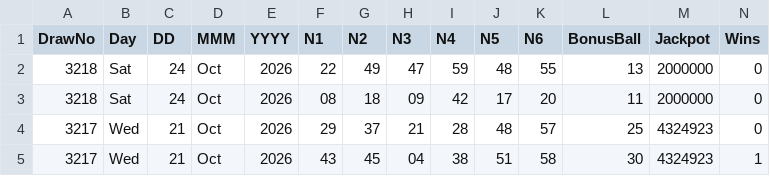
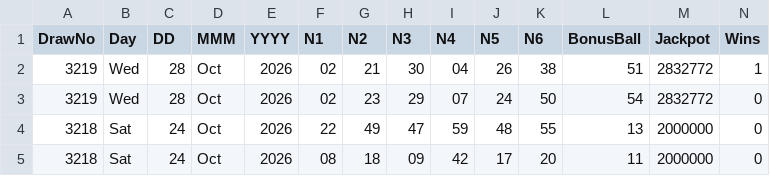
Before and after one commit to CostaCory/uk-lottery-dashboard, a CSV file: data/lotto.csv, drawn as a sheet; only a part is shown; the shorter side is filled out with more unchanged rows; rows hold the shown columns only; the diff names each change by its address in the sheet, - before the commit and + after, or states it on an @@ line.

Commit message:
Auto-update Lotto CSV

```diff
--- a/data/lotto.csv
+++ b/data/lotto.csv
+row 2: 3219 | Wed | 28 | Oct | 2026 | 02 | 21 | 30 | 04 | 26 | 38 | 51 | 2832772 | 1
+row 3: 3219 | Wed | 28 | Oct | 2026 | 02 | 23 | 29 | 07 | 24 | 50 | 54 | 2832772 | 0
```
